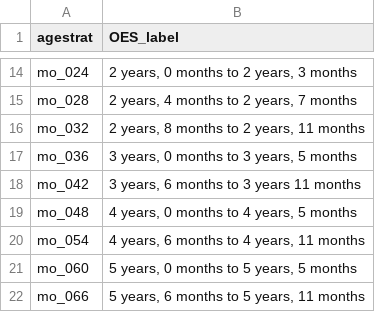
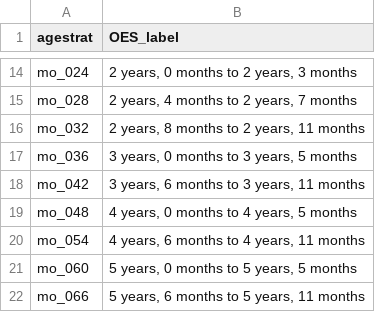
Before and after one commit to wpspublish-public/DSHerzberg-DP4-R, a CSV file: INPUT-FILES/OES-TABLES/OES-age-labels.csv, drawn as a sheet; only a part is shown, gaps mark what is left out.

```diff
--- a/INPUT-FILES/OES-TABLES/OES-age-labels.csv
+++ b/INPUT-FILES/OES-TABLES/OES-age-labels.csv
@@ -17,3 +17,3 @@ mo_032,"2 years, 8 months to 2 years, 11 months"
 mo_036,"3 years, 0 months to 3 years, 5 months"
-mo_042,"3 years, 6 months to 3 years 11 months"
+mo_042,"3 years, 6 months to 3 years, 11 months"
 mo_048,"4 years, 0 months to 4 years, 5 months"
```
Also changed, not shown: 4 other files.
